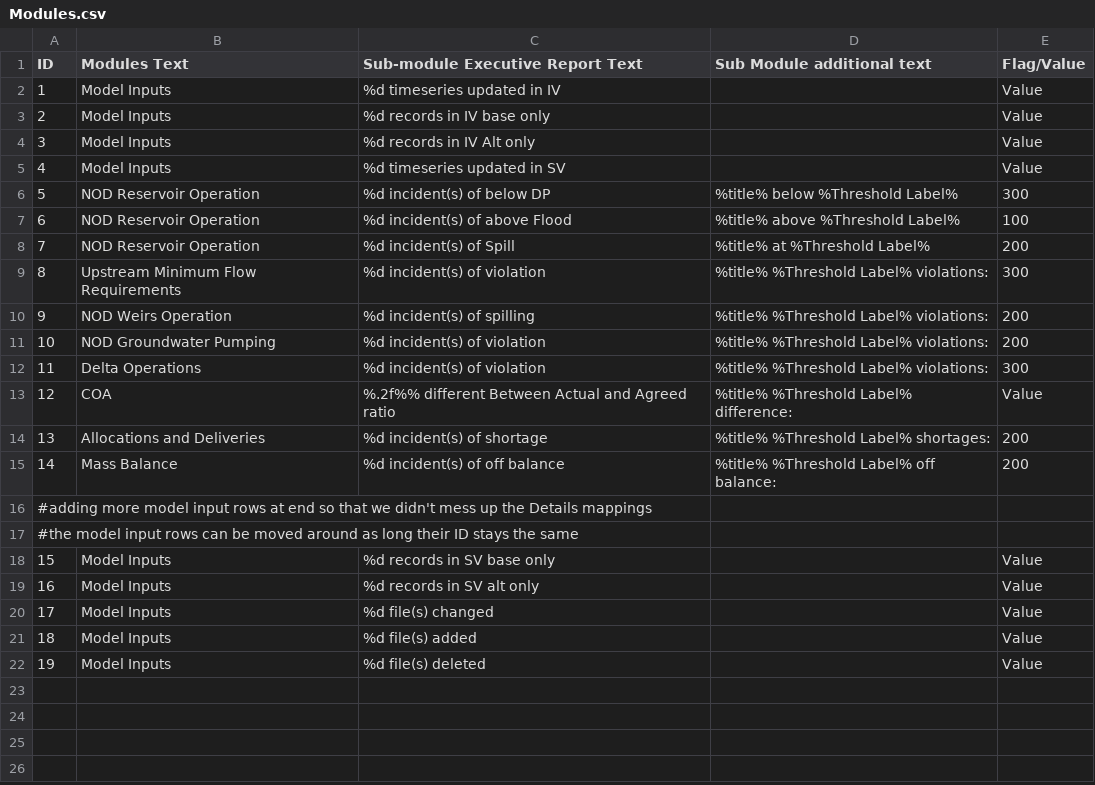
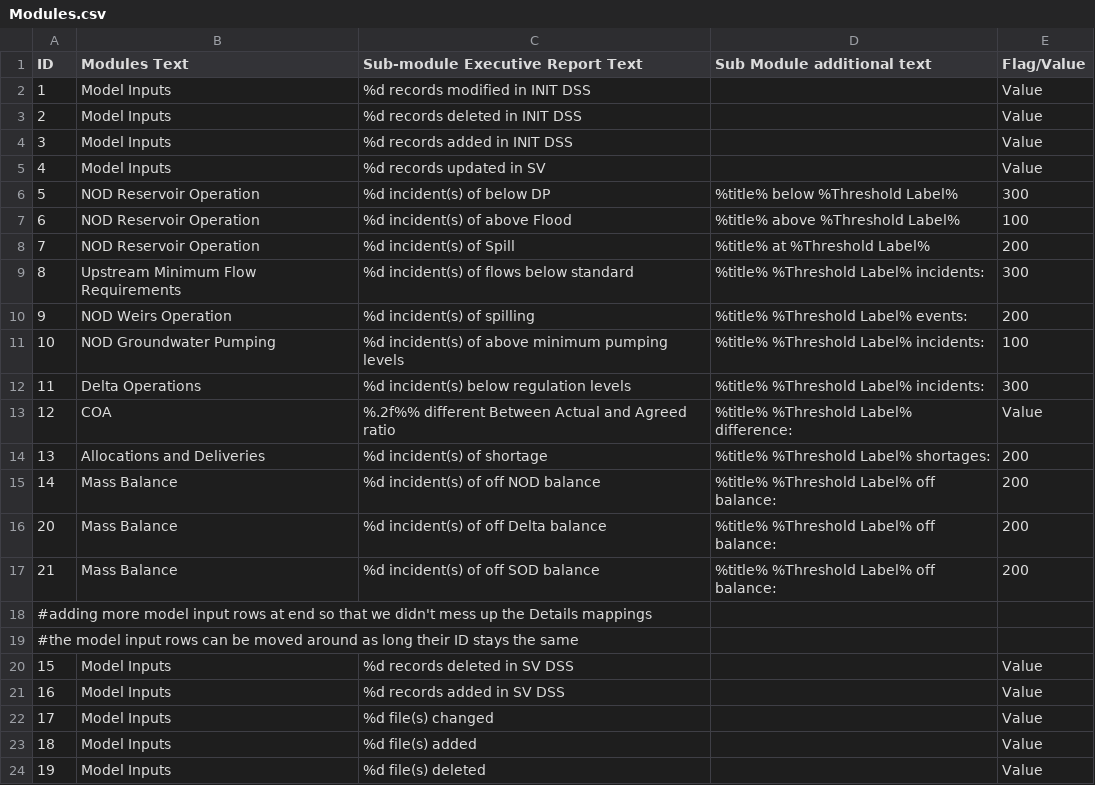
Before and after one commit to CentralValleyModeling/DWR-Enhanced-Post-Processing-Tool, a CSV file: eppt-nbui/src/main/config/qaqc/Modules.csv, drawn as a sheet.

Commit message:
Recharacterize modules.csv and also add two sections of mass balance that distinguish between NOD, Delta, and SOD. Previously, these three balances were lumped together.

```diff
--- a/eppt-nbui/src/main/config/qaqc/Modules.csv
+++ b/eppt-nbui/src/main/config/qaqc/Modules.csv
@@ -1,6 +1,6 @@
 ID,Modules Text,Sub-module Executive Report Text,Sub Module additional text,Flag/Value
-1,Model Inputs,%d timeseries updated in IV,,Value
-2,Model Inputs,%d records in IV base only,,Value
-3,Model Inputs,%d records in IV Alt only,,Value
-4,Model Inputs,%d timeseries updated in SV,,Value
+1,Model Inputs,%d records modified in INIT DSS,,Value
+2,Model Inputs,%d records deleted in INIT DSS,,Value
+3,Model Inputs,%d records added in INIT DSS,,Value
+4,Model Inputs,%d records updated in SV,,Value
 5,NOD Reservoir Operation,%d incident(s) of below DP,%title% below %Threshold Label%,300
@@ -8,13 +8,15 @@ ID,Modules Text,Sub-module Executive Report Text,Sub Module additional text,Flag
 7,NOD Reservoir Operation,%d incident(s) of Spill,%title% at %Threshold Label% ,200
-8,Upstream Minimum Flow Requirements,%d incident(s) of violation,%title% %Threshold Label% violations:,300
-9,NOD Weirs Operation,%d incident(s) of spilling,%title% %Threshold Label% violations:,200
-10,NOD Groundwater Pumping,%d incident(s) of violation,%title% %Threshold Label% violations:,200
-11,Delta Operations,%d incident(s) of violation,%title% %Threshold Label% violations:,300
+8,Upstream Minimum Flow Requirements,%d incident(s) of flows below standard,%title% %Threshold Label% incidents:,300
+9,NOD Weirs Operation,%d incident(s) of spilling,%title% %Threshold Label% events:,200
+10,NOD Groundwater Pumping,%d incident(s) of above minimum pumping levels,%title% %Threshold Label% incidents:,100
+11,Delta Operations,%d incident(s) below regulation levels,%title% %Threshold Label% incidents:,300
 12,COA,%.2f%% different Between Actual and Agreed ratio,%title% %Threshold Label% difference:,Value
 13,Allocations and Deliveries,%d incident(s) of shortage,%title% %Threshold Label% shortages:,200
-14,Mass Balance,%d incident(s) of off balance,%title% %Threshold Label% off balance: ,200
+14,Mass Balance,%d incident(s) of off NOD balance,%title% %Threshold Label% off balance: ,200
+20,Mass Balance,%d incident(s) of off Delta balance,%title% %Threshold Label% off balance: ,200
+21,Mass Balance,%d incident(s) of off SOD balance,%title% %Threshold Label% off balance: ,200
 #adding more model input rows at end so that we didn't mess up the Details mappings,,,,
 #the model input rows can be moved around as long their ID stays the same,,,,
-15,Model Inputs,%d records in SV base only,,Value
-16,Model Inputs,%d records in SV alt only,,Value
+15,Model Inputs,%d records deleted in SV DSS,,Value
+16,Model Inputs,%d records added in SV DSS,,Value
 17,Model Inputs,%d file(s) changed,,Value
```
